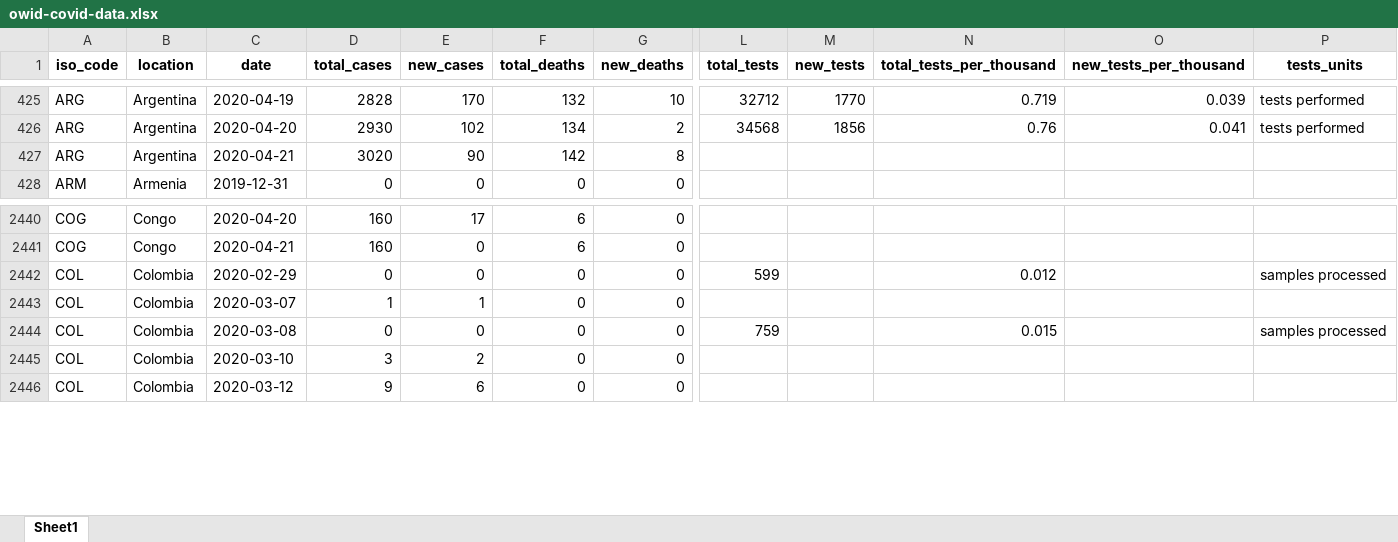
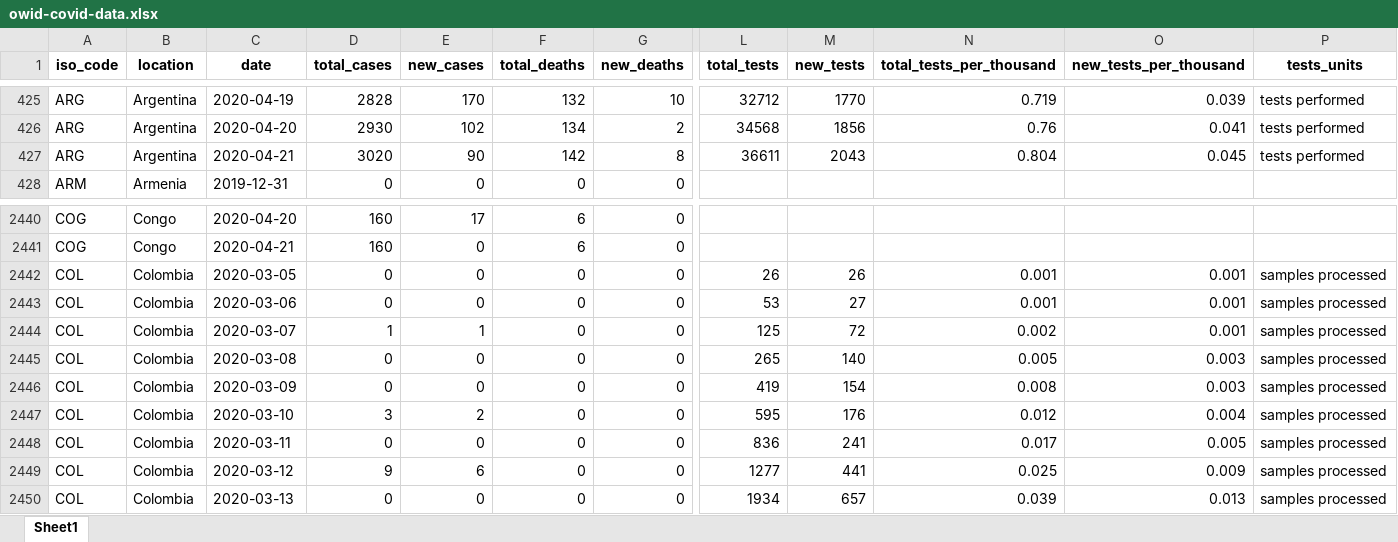
Before and after one commit to hjstein/covid-19-data, an Excel workbook: public/data/owid-covid-data.xlsx, sheet Sheet1, drawn as a sheet; only a part is shown, gaps mark what is left out; values as stored, in another font and other column widths than the file's, no borders; addresses are those after the commit; rows hold the shown columns only; the diff covers the shown part only; the diff names each change by its address in the sheet, - before the commit and + after, or states it on an @@ line.

```diff
--- a/public/data/owid-covid-data.xlsx (sheet Sheet1)
+++ b/public/data/owid-covid-data.xlsx (sheet Sheet1)
-L427 (total_tests): (empty)
+L427 (total_tests): 36611
-M427 (new_tests): (empty)
+M427 (new_tests): 2043
-N427 (total_tests_per_thousand): (empty)
+N427 (total_tests_per_thousand): 0.804
-O427 (new_tests_per_thousand): (empty)
+O427 (new_tests_per_thousand): 0.045
-P427 (tests_units): (empty)
+P427 (tests_units): tests performed
-C2442 (date): 2020-02-29
+C2442 (date): 2020-03-05
-L2442 (total_tests): 599
+L2442 (total_tests): 26
-M2442 (new_tests): (empty)
+M2442 (new_tests): 26
-N2442 (total_tests_per_thousand): 0.012
+N2442 (total_tests_per_thousand): 0.001
-O2442 (new_tests_per_thousand): (empty)
+O2442 (new_tests_per_thousand): 0.001
+row 2443: COL | Colombia | 2020-03-06 | 0 | 0 | 0 | 0 | 53 | 27 | 0.001 | 0.001 | samples processed
-L2444 (total_tests): (empty)
+L2444 (total_tests): 125
-M2444 (new_tests): (empty)
+M2444 (new_tests): 72
-N2444 (total_tests_per_thousand): (empty)
+N2444 (total_tests_per_thousand): 0.002
-O2444 (new_tests_per_thousand): (empty)
+O2444 (new_tests_per_thousand): 0.001
-P2444 (tests_units): (empty)
+P2444 (tests_units): samples processed
-L2445 (total_tests): 759
+L2445 (total_tests): 265
-M2445 (new_tests): (empty)
+M2445 (new_tests): 140
-N2445 (total_tests_per_thousand): 0.015
+N2445 (total_tests_per_thousand): 0.005
-O2445 (new_tests_per_thousand): (empty)
+O2445 (new_tests_per_thousand): 0.003
+row 2446: COL | Colombia | 2020-03-09 | 0 | 0 | 0 | 0 | 419 | 154 | 0.008 | 0.003 | samples processed
-L2447 (total_tests): (empty)
+L2447 (total_tests): 595
-M2447 (new_tests): (empty)
+M2447 (new_tests): 176
-N2447 (total_tests_per_thousand): (empty)
+N2447 (total_tests_per_thousand): 0.012
-O2447 (new_tests_per_thousand): (empty)
+O2447 (new_tests_per_thousand): 0.004
-P2447 (tests_units): (empty)
+P2447 (tests_units): samples processed
+row 2448: COL | Colombia | 2020-03-11 | 0 | 0 | 0 | 0 | 836 | 241 | 0.017 | 0.005 | samples processed
-L2449 (total_tests): (empty)
+L2449 (total_tests): 1277
-M2449 (new_tests): (empty)
+M2449 (new_tests): 441
-N2449 (total_tests_per_thousand): (empty)
+N2449 (total_tests_per_thousand): 0.025
-O2449 (new_tests_per_thousand): (empty)
+O2449 (new_tests_per_thousand): 0.009
-P2449 (tests_units): (empty)
+P2449 (tests_units): samples processed
+row 2450: COL | Colombia | 2020-03-13 | 0 | 0 | 0 | 0 | 1934 | 657 | 0.039 | 0.013 | samples processed
```
Also changed, not shown: 724 edited cells elsewhere in this sheet, public/data/testing/covid-testing.xlsx, 3 other files.
